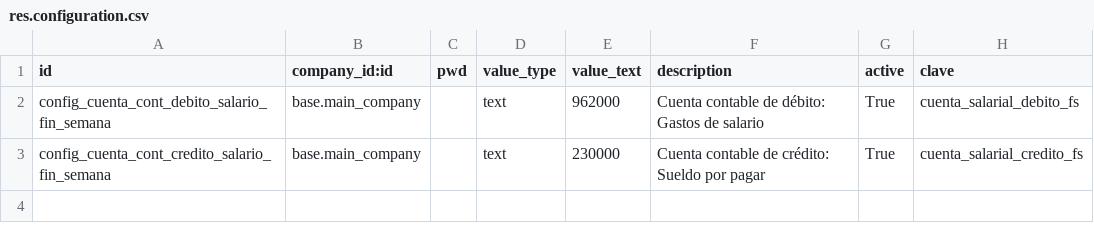
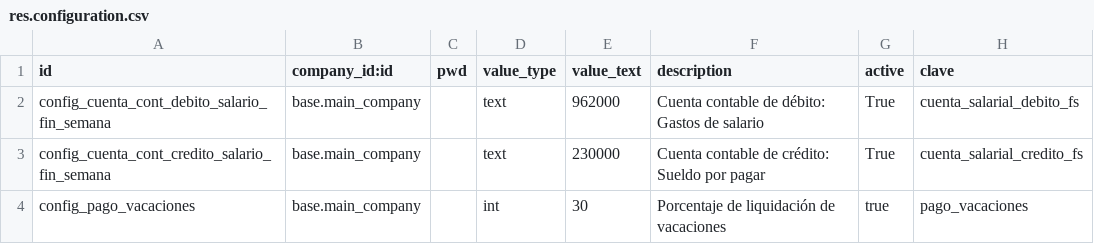
Before and after one commit to informaticaincoe/fe, a CSV file: location/l10n_sv_hr_retenciones/data/res.configuration.csv, drawn as a sheet.

Commit message:
Manejo de vacaciones y faltas injustificadas en la nomina
Manejo de vacaciones y faltas injustificadas en la nomina

```diff
--- a/location/l10n_sv_hr_retenciones/data/res.configuration.csv
+++ b/location/l10n_sv_hr_retenciones/data/res.configuration.csv
@@ -3 +3,2 @@ config_cuenta_cont_debito_salario_fin_semana,base.main_company,,text,962000,Cuen
 config_cuenta_cont_credito_salario_fin_semana,base.main_company,,text,230000,Cuenta contable de crédito: Sueldo por pagar,True,cuenta_salarial_credito_fs
+config_pago_vacaciones,base.main_company,,int,30,Porcentaje de liquidación de vacaciones,true,pago_vacaciones
```
Also changed, not shown: 11 other files.
